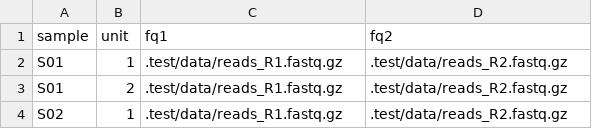
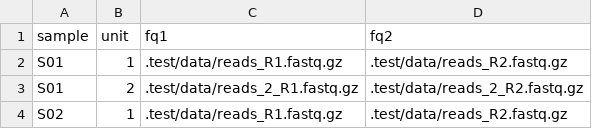
Before and after one commit to baerlachlan/smk-rnaseq-gatk-variants, a TSV file: .test/config_pe/units.tsv, drawn as a sheet.

Commit message:
Wrappers v4, fix test data, add workflow-specific profiles, add FastQC config opt

```diff
--- a/.test/config_pe/units.tsv
+++ b/.test/config_pe/units.tsv
@@ -2,3 +2,3 @@ sample	unit	fq1	fq2
 S01	1	.test/data/reads_R1.fastq.gz	.test/data/reads_R2.fastq.gz
-S01	2	.test/data/reads_R1.fastq.gz	.test/data/reads_R2.fastq.gz
+S01	2	.test/data/reads_2_R1.fastq.gz	.test/data/reads_2_R2.fastq.gz
 S02	1	.test/data/reads_R1.fastq.gz	.test/data/reads_R2.fastq.gz
```
Also changed, not shown: 24 other files.
